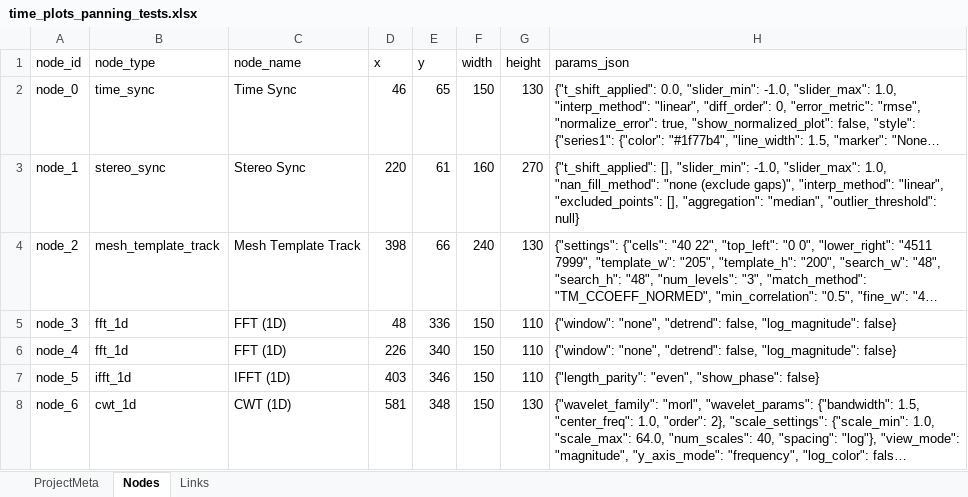
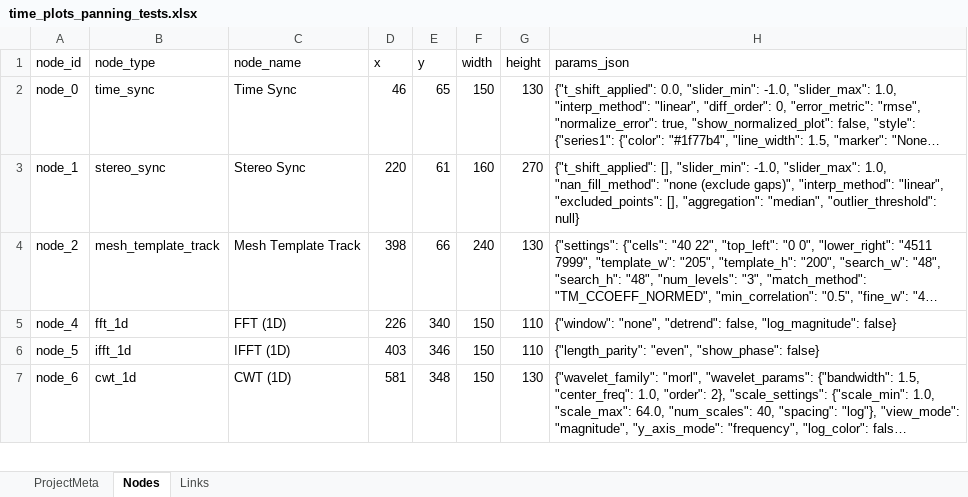
Before and after one commit to vin389/impronode, an Excel workbook: samples/tracking01/time_plots_panning_tests.xlsx, sheet Nodes, drawn as a sheet; only a part is shown; long unchanged cells end in …; values as stored, in another font and other column widths than the file's, no borders; removed rows and columns are numbered as before the commit, all else as after; the diff covers the shown part only; the diff names each change by its address in the sheet, - before the commit and + after, or states it on an @@ line.

```diff
--- a/samples/tracking01/time_plots_panning_tests.xlsx (sheet Nodes)
+++ b/samples/tracking01/time_plots_panning_tests.xlsx (sheet Nodes)
-row 5: node_3 | fft_1d | FFT (1D) | 48 | 336 | 150 | 110 | {"window": "none", "detrend": false, "log_magnitude": false}
```
Also changed, not shown: 2 added rows and 1 edited cell elsewhere in this sheet, sheet Links, sheet ProjectMeta, samples/signals/signals02.xlsx, 9 other files.
